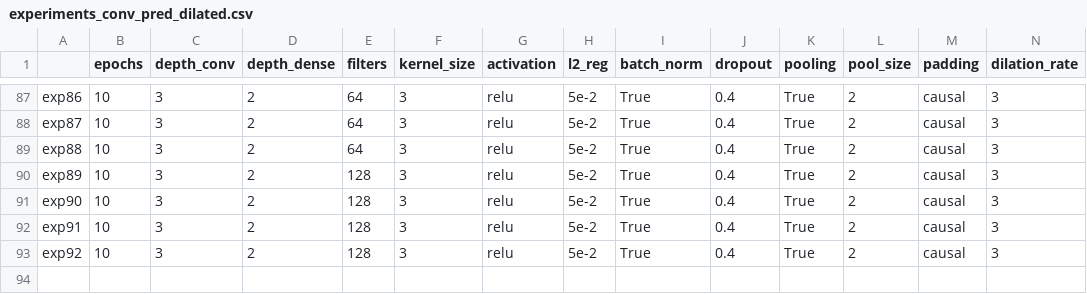
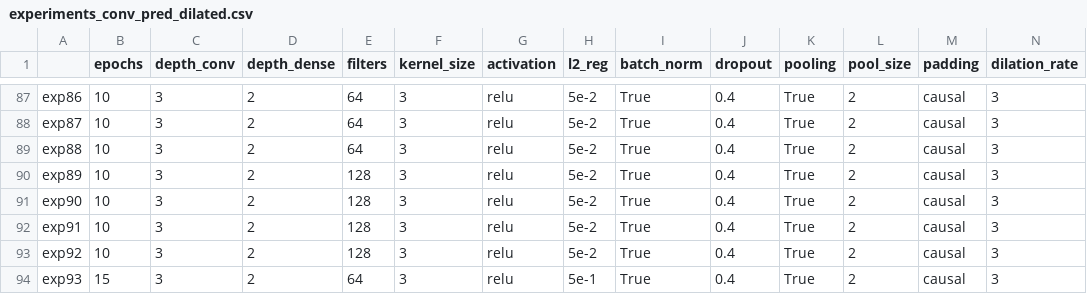
Before and after one commit to AlessiaRuggeri30/epileptic-seizure-prediction, a CSV file: classic_dl/convolutional/experiments_conv_pred_dilated.csv, drawn as a sheet; only a part is shown, gaps mark what is left out; rows hold the shown columns only; the diff names each change by its address in the sheet, - before the commit and + after, or states it on an @@ line.

Commit message:
Added conv results

```diff
--- a/classic_dl/convolutional/experiments_conv_pred_dilated.csv
+++ b/classic_dl/convolutional/experiments_conv_pred_dilated.csv
+row 94: exp93 | 15 | 3 | 2 | 64 | 3 | relu | 5e-1 | True | 0.4 | True | 2 | causal | 3
```
Also changed, not shown: 4 other files.
